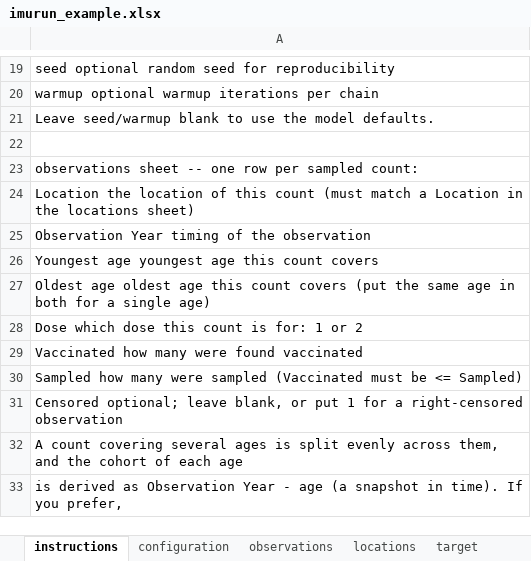
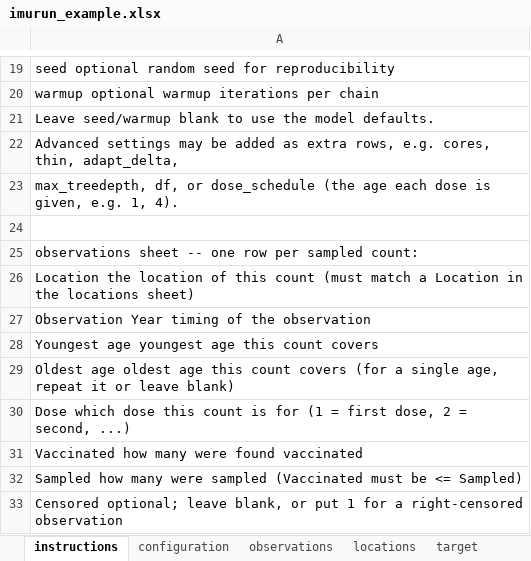
Before and after one commit to ACCIDDA/imuRUN, an Excel workbook: inst/extdata/imurun_example.xlsx, sheet instructions, drawn as a sheet; only a part is shown, gaps mark what is left out; the shorter side is filled out with more unchanged rows; values as stored, in another font and other column widths than the file's, no borders; addresses are those after the commit; the diff names each change by its address in the sheet, - before the commit and + after, or states it on an @@ line.

```diff
--- a/inst/extdata/imurun_example.xlsx (sheet instructions)
+++ b/inst/extdata/imurun_example.xlsx (sheet instructions)
+row 22: Advanced settings may be added as extra rows, e.g. cores, thin, adapt_delta,
+row 23: max_treedepth, df, or dose_schedule (the age each dose is given, e.g. 1, 4).
-A29: …count covers (put the same age in both for a single age)
+A29: …count covers (for a single age, repeat it or leave blank)
-A30: …count is for: 1 or 2
+A30: …count is for (1 = first dose, 2 = second, ...)
```
Also changed, not shown: sheet observations, sheet target, inst/templates/imurun_template.xlsx, 17 other files.
